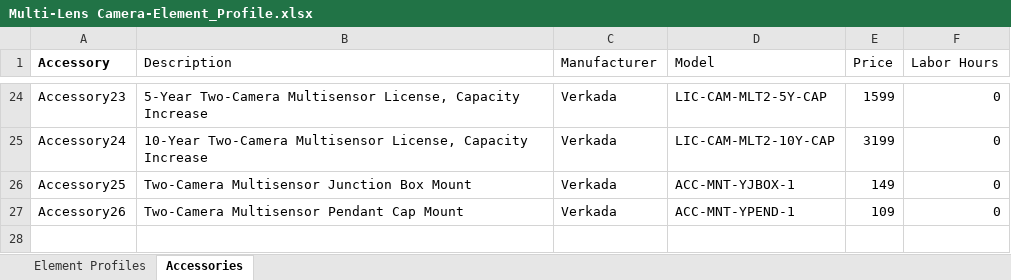
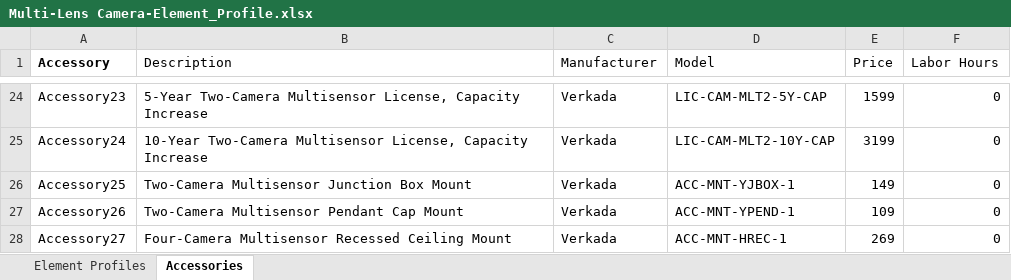
Before and after one commit to verkadase/SystemSurveyor, an Excel workbook: Element Profiles/Multi-Lens Camera-Element_Profile.xlsx, sheet Accessories, drawn as a sheet; only a part is shown, gaps mark what is left out; values as stored, in another font and other column widths than the file's, no borders; 1 other sheet too large or unreadable and not compared; the diff names each change by its address in the sheet, - before the commit and + after, or states it on an @@ line.

Commit message:
updates

```diff
--- a/Element Profiles/Multi-Lens Camera-Element_Profile.xlsx (sheet Accessories)
+++ b/Element Profiles/Multi-Lens Camera-Element_Profile.xlsx (sheet Accessories)
+row 28: Accessory27 | Four-Camera Multisensor Recessed Ceiling Mount | Verkada | ACC-MNT-HREC-1 | 269 | 0
```
